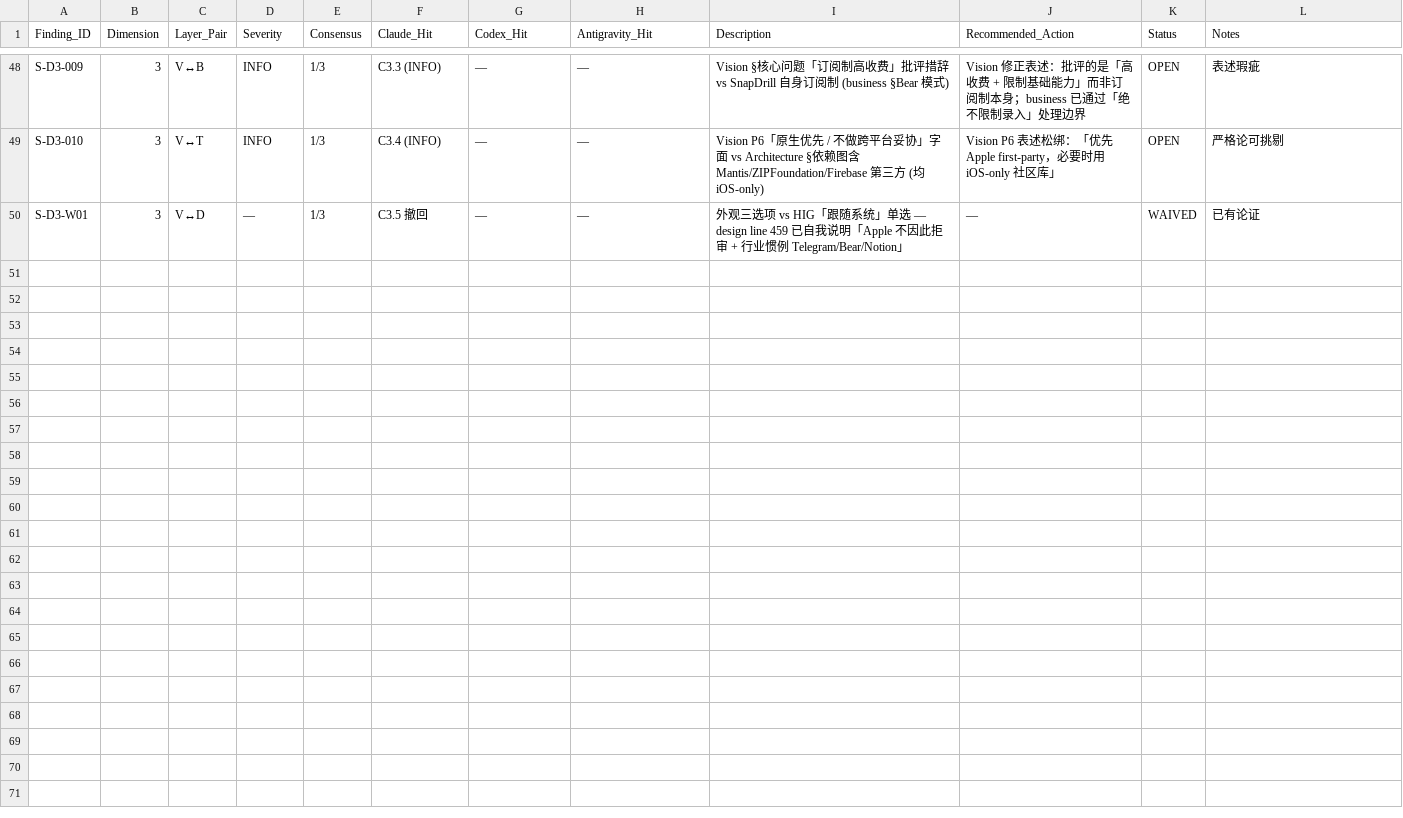
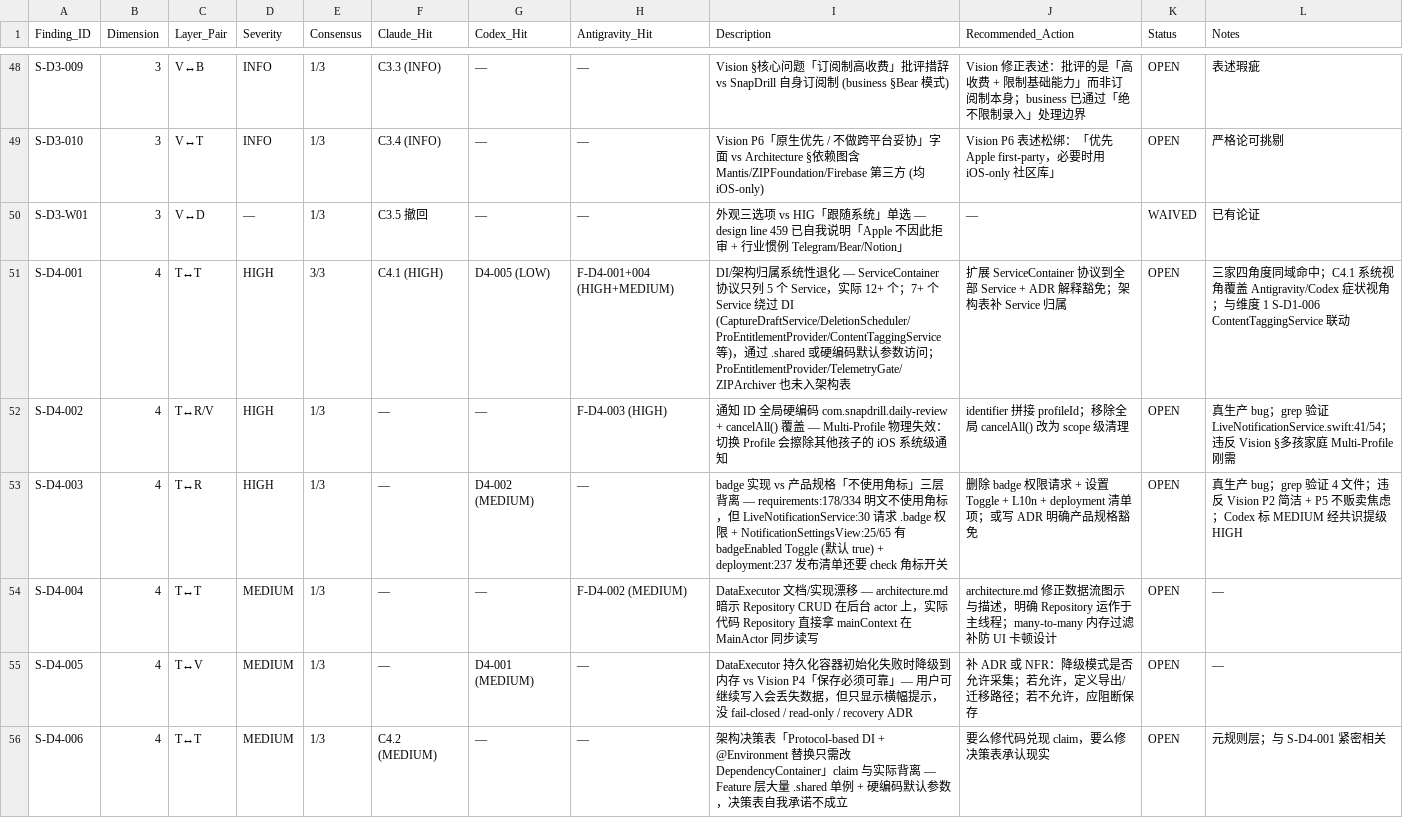
Before and after one commit to NotBad-Labs/snapdrill-ios, a TSV file: docs/audits/audit-ledger-semantic-2026-05.tsv, drawn as a sheet; only a part is shown, gaps mark what is left out; the diff covers the shown part only.

```diff
--- a/docs/audits/audit-ledger-semantic-2026-05.tsv
+++ b/docs/audits/audit-ledger-semantic-2026-05.tsv
@@ -50 +50,7 @@ S-D3-010	3	V↔T	INFO	1/3	C3.4 (INFO)	—	—	Vision P6「原生优先 / 不做
 S-D3-W01	3	V↔D	—	1/3	C3.5 撤回	—	—	外观三选项 vs HIG「跟随系统」单选 — design line 459 已自我说明「Apple 不因此拒审 + 行业惯例 Telegram/Bear/Notion」	—	WAIVED	已有论证
+S-D4-001	4	T↔T	HIGH	3/3	C4.1 (HIGH)	D4-005 (LOW)	F-D4-001+004 (HIGH+MEDIUM)	DI/架构归属系统性退化 — ServiceContainer 协议只列 5 个 Service，实际 12+ 个；7+ 个 Service 绕过 DI (CaptureDraftService/DeletionScheduler/ProEntitlementProvider/ContentTaggingService 等)，通过 .shared 或硬编码默认参数访问；ProEntitlementProvider/TelemetryGate/ZIPArchiver 也未入架构表	扩展 ServiceContainer 协议到全部 Service + ADR 解释豁免；架构表补 Service 归属	OPEN	三家四角度同域命中；C4.1 系统视角覆盖 Antigravity/Codex 症状视角；与维度 1 S-D1-006 ContentTaggingService 联动
+S-D4-002	4	T↔R/V	HIGH	1/3	—	—	F-D4-003 (HIGH)	通知 ID 全局硬编码 com.snapdrill.daily-review + cancelAll() 覆盖 — Multi-Profile 物理失效：切换 Profile 会擦除其他孩子的 iOS 系统级通知	identifier 拼接 profileId；移除全局 cancelAll() 改为 scope 级清理	OPEN	真生产 bug；grep 验证 LiveNotificationService.swift:41/54；违反 Vision §多孩家庭 Multi-Profile 刚需
+S-D4-003	4	T↔R	HIGH	1/3	—	D4-002 (MEDIUM)	—	badge 实现 vs 产品规格「不使用角标」三层背离 — requirements:178/334 明文不使用角标，但 LiveNotificationService:30 请求 .badge 权限 + NotificationSettingsView:25/65 有 badgeEnabled Toggle (默认 true) + deployment:237 发布清单还要 check 角标开关	删除 badge 权限请求 + 设置 Toggle + L10n + deployment 清单项；或写 ADR 明确产品规格豁免	OPEN	真生产 bug；grep 验证 4 文件；违反 Vision P2 简洁 + P5 不贩卖焦虑；Codex 标 MEDIUM 经共识提级 HIGH
+S-D4-004	4	T↔T	MEDIUM	1/3	—	—	F-D4-002 (MEDIUM)	DataExecutor 文档/实现漂移 — architecture.md 暗示 Repository CRUD 在后台 actor 上，实际代码 Repository 直接拿 mainContext 在 MainActor 同步读写	architecture.md 修正数据流图示与描述，明确 Repository 运作于主线程；many-to-many 内存过滤补防 UI 卡顿设计	OPEN	—
+S-D4-005	4	T↔V	MEDIUM	1/3	—	D4-001 (MEDIUM)	—	DataExecutor 持久化容器初始化失败时降级到内存 vs Vision P4「保存必须可靠」— 用户可继续写入会丢失数据，但只显示横幅提示，没 fail-closed / read-only / recovery ADR	补 ADR 或 NFR：降级模式是否允许采集；若允许，定义导出/迁移路径；若不允许，应阻断保存	OPEN	—
+S-D4-006	4	T↔T	MEDIUM	1/3	C4.2 (MEDIUM)	—	—	架构决策表「Protocol-based DI + @Environment 替换只需改 DependencyContainer」claim 与实际背离 — Feature 层大量 .shared 单例 + 硬编码默认参数，决策表自我承诺不成立	要么修代码兑现 claim，要么修决策表承认现实	OPEN	元规则层；与 S-D4-001 紧密相关
```
Also changed, not shown: 5 added rows elsewhere in this file, 6 other files.
